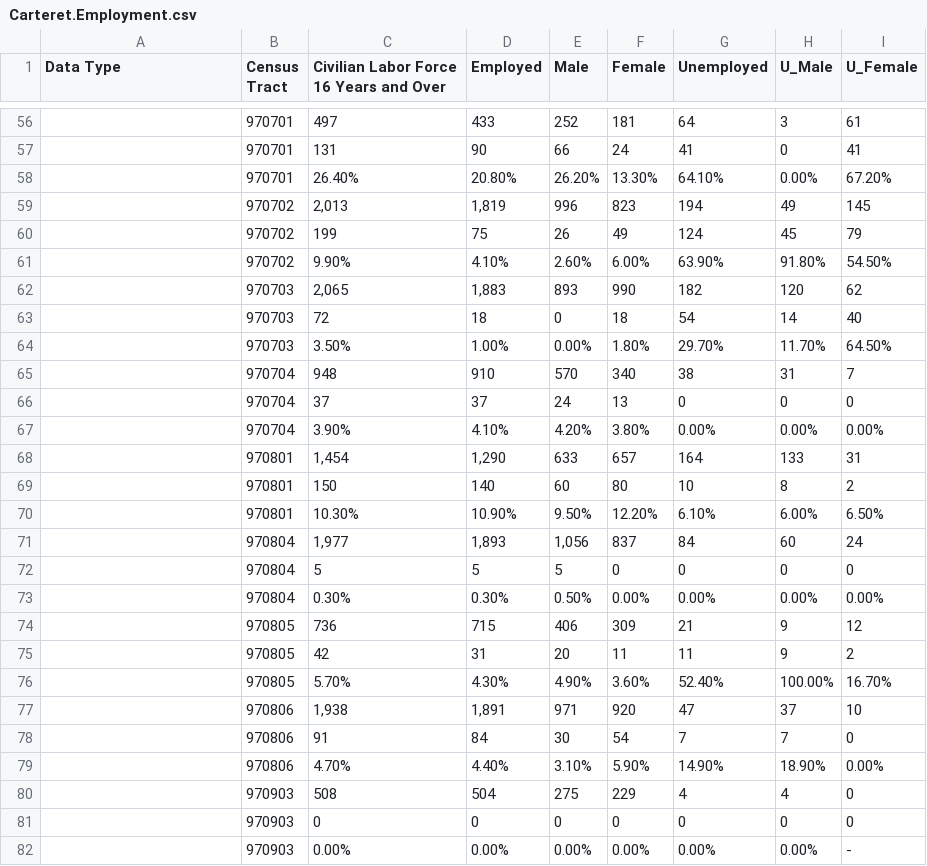
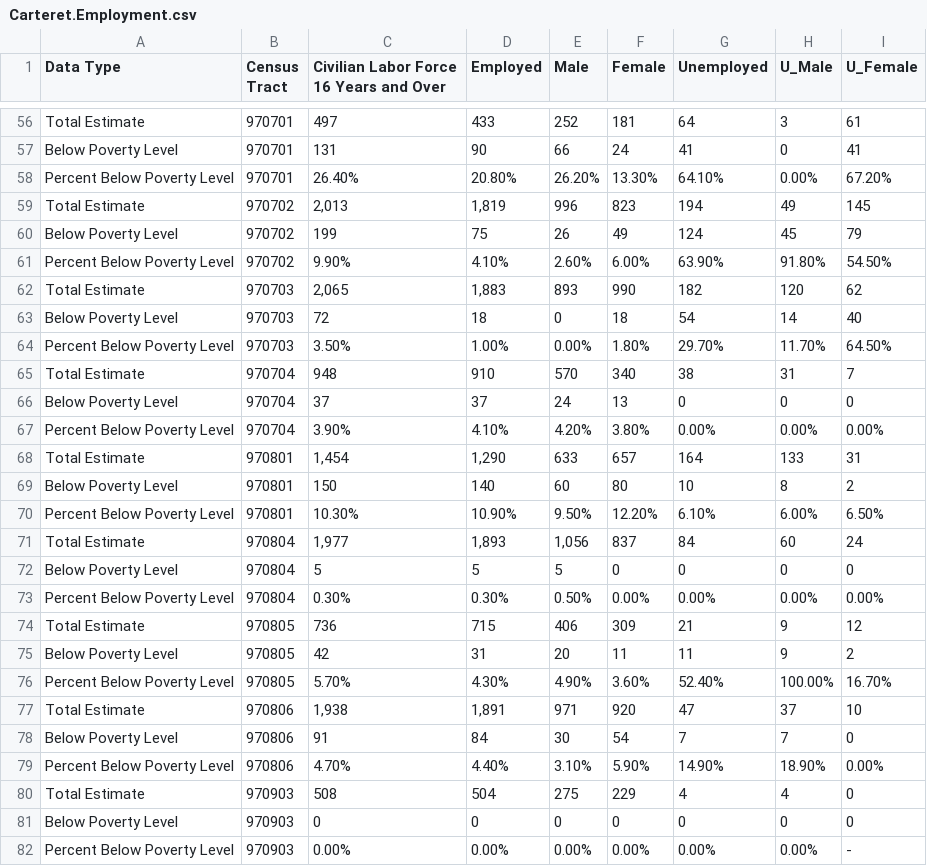
Before and after one commit to allybarbaro/arthurbarbaroexarlavelle_env872_eda_finalproject, a CSV file: Data/Processed/Carteret.Employment.csv, drawn as a sheet; only a part is shown, gaps mark what is left out; the diff covers the shown part only.

```diff
--- a/Data/Processed/Carteret.Employment.csv
+++ b/Data/Processed/Carteret.Employment.csv
@@ -56,27 +56,27 @@ Data Type,Census Tract,Civilian Labor Force 16 Years and Over,Employed,Male,Fema
-,970701,497,433,252,181,64,3,61
-,970701,131,90,66,24,41,0,41
-,970701,26.40%,20.80%,26.20%,13.30%,64.10%,0.00%,67.20%
-,970702,"2,013","1,819",996,823,194,49,145
-,970702,199,75,26,49,124,45,79
-,970702,9.90%,4.10%,2.60%,6.00%,63.90%,91.80%,54.50%
-,970703,"2,065","1,883",893,990,182,120,62
-,970703,72,18,0,18,54,14,40
-,970703,3.50%,1.00%,0.00%,1.80%,29.70%,11.70%,64.50%
-,970704,948,910,570,340,38,31,7
-,970704,37,37,24,13,0,0,0
-,970704,3.90%,4.10%,4.20%,3.80%,0.00%,0.00%,0.00%
-,970801,"1,454","1,290",633,657,164,133,31
-,970801,150,140,60,80,10,8,2
-,970801,10.30%,10.90%,9.50%,12.20%,6.10%,6.00%,6.50%
-,970804,"1,977","1,893","1,056",837,84,60,24
-,970804,5,5,5,0,0,0,0
-,970804,0.30%,0.30%,0.50%,0.00%,0.00%,0.00%,0.00%
-,970805,736,715,406,309,21,9,12
-,970805,42,31,20,11,11,9,2
-,970805,5.70%,4.30%,4.90%,3.60%,52.40%,100.00%,16.70%
-,970806,"1,938","1,891",971,920,47,37,10
-,970806,91,84,30,54,7,7,0
-,970806,4.70%,4.40%,3.10%,5.90%,14.90%,18.90%,0.00%
-,970903,508,504,275,229,4,4,0
-,970903,0,0,0,0,0,0,0
-,970903,0.00%,0.00%,0.00%,0.00%,0.00%,0.00%,-
+Total Estimate,970701,497,433,252,181,64,3,61
+Below Poverty Level,970701,131,90,66,24,41,0,41
+Percent Below Poverty Level,970701,26.40%,20.80%,26.20%,13.30%,64.10%,0.00%,67.20%
+Total Estimate,970702,"2,013","1,819",996,823,194,49,145
+Below Poverty Level,970702,199,75,26,49,124,45,79
+Percent Below Poverty Level,970702,9.90%,4.10%,2.60%,6.00%,63.90%,91.80%,54.50%
+Total Estimate,970703,"2,065","1,883",893,990,182,120,62
+Below Poverty Level,970703,72,18,0,18,54,14,40
+Percent Below Poverty Level,970703,3.50%,1.00%,0.00%,1.80%,29.70%,11.70%,64.50%
+Total Estimate,970704,948,910,570,340,38,31,7
+Below Poverty Level,970704,37,37,24,13,0,0,0
+Percent Below Poverty Level,970704,3.90%,4.10%,4.20%,3.80%,0.00%,0.00%,0.00%
+Total Estimate,970801,"1,454","1,290",633,657,164,133,31
+Below Poverty Level,970801,150,140,60,80,10,8,2
+Percent Below Poverty Level,970801,10.30%,10.90%,9.50%,12.20%,6.10%,6.00%,6.50%
+Total Estimate,970804,"1,977","1,893","1,056",837,84,60,24
+Below Poverty Level,970804,5,5,5,0,0,0,0
+Percent Below Poverty Level,970804,0.30%,0.30%,0.50%,0.00%,0.00%,0.00%,0.00%
+Total Estimate,970805,736,715,406,309,21,9,12
+Below Poverty Level,970805,42,31,20,11,11,9,2
+Percent Below Poverty Level,970805,5.70%,4.30%,4.90%,3.60%,52.40%,100.00%,16.70%
+Total Estimate,970806,"1,938","1,891",971,920,47,37,10
+Below Poverty Level,970806,91,84,30,54,7,7,0
+Percent Below Poverty Level,970806,4.70%,4.40%,3.10%,5.90%,14.90%,18.90%,0.00%
+Total Estimate,970903,508,504,275,229,4,4,0
+Below Poverty Level,970903,0,0,0,0,0,0,0
+Percent Below Poverty Level,970903,0.00%,0.00%,0.00%,0.00%,0.00%,0.00%,-
```
Also changed, not shown: 63 edited cells elsewhere in this file, Data/Processed/Carteret.age.sex.csv, Data/Processed/Carteret.poverty.csv, 4 other files.
